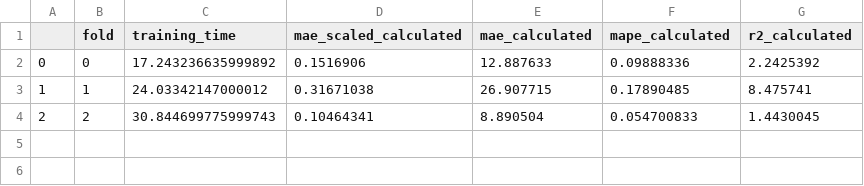
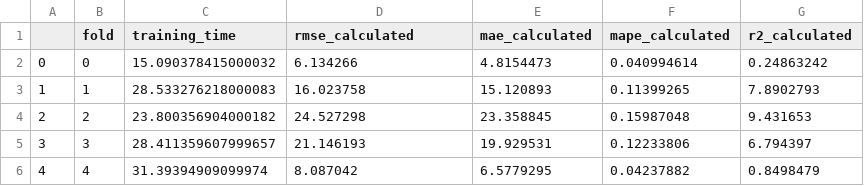
Before and after one commit to YounesAbdedjalil/Project-Data-Mining, a CSV file: metrics/transformer_metrics.csv, drawn as a sheet.

Commit message:
fine tuned the models lstm , transf

```diff
--- a/metrics/transformer_metrics.csv
+++ b/metrics/transformer_metrics.csv
@@ -1,4 +1,6 @@
-,fold,training_time,mae_scaled_calculated,mae_calculated,mape_calculated,r2_calculated
-0,0,17.243236635999892,0.1516906,12.887633,0.09888336,2.2425392
-1,1,24.03342147000012,0.31671038,26.907715,0.17890485,8.475741
-2,2,30.844699775999743,0.10464341,8.890504,0.054700833,1.4430045
+,fold,training_time,rmse_calculated,mae_calculated,mape_calculated,r2_calculated
+0,0,15.090378415000032,6.134266,4.8154473,0.040994614,0.24863242
+1,1,28.533276218000083,16.023758,15.120893,0.11399265,7.8902793
+2,2,23.800356904000182,24.527298,23.358845,0.15987048,9.431653
+3,3,28.411359607999657,21.146193,19.929531,0.12233806,6.794397
+4,4,31.39394909099974,8.087042,6.5779295,0.04237882,0.8498479
```
Also changed, not shown: metrics/lstm_metrics.csv, 8 other files.
